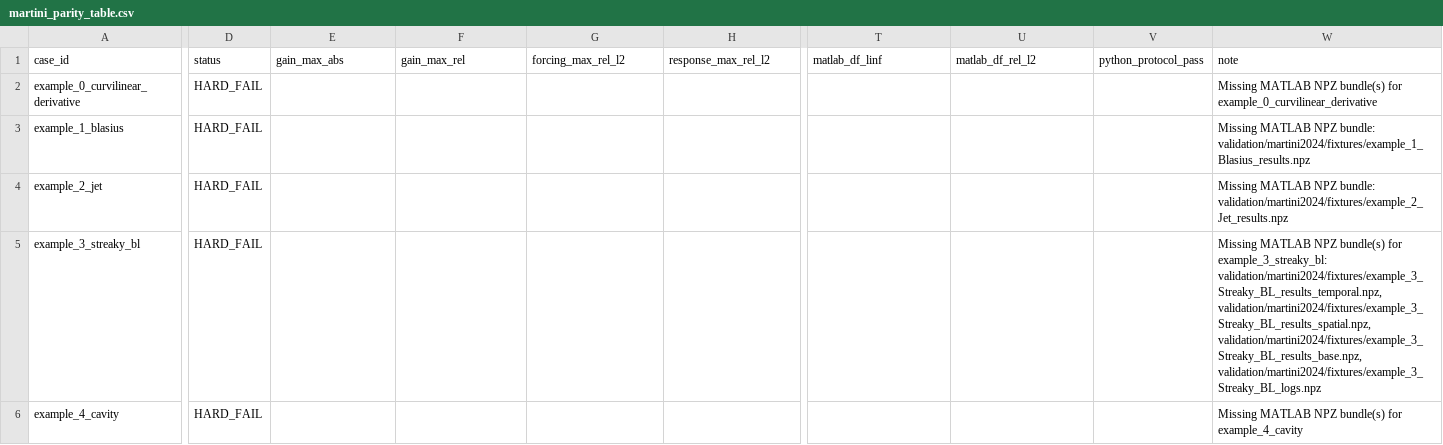
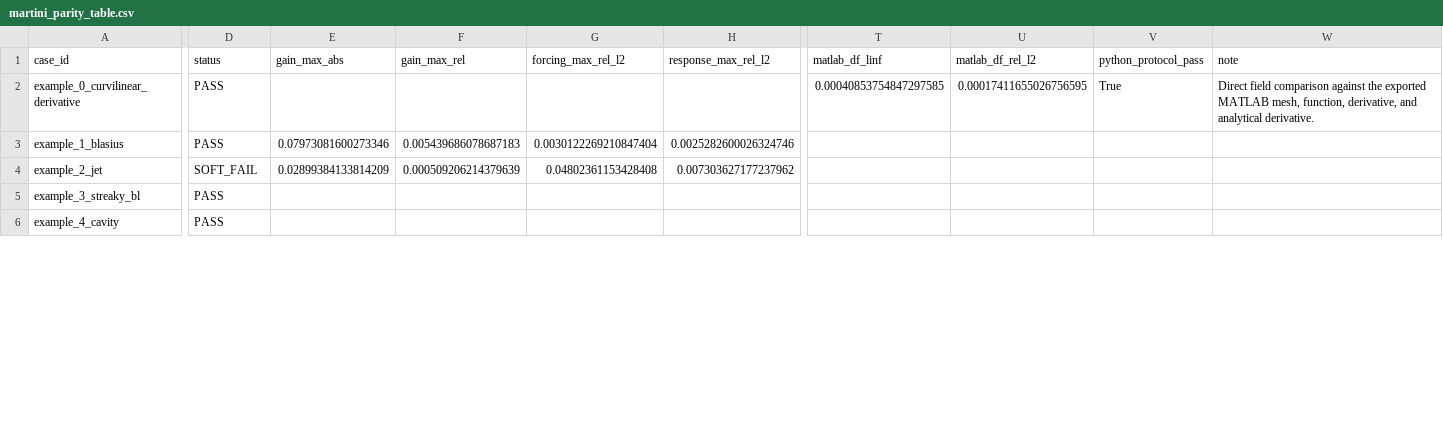
Before and after one commit to openfluids/linstabpy, a CSV file: scripts/validation/martini2024/reports/martini_parity_table.csv, drawn as a sheet; only a part is shown, gaps mark what is left out; the diff covers the shown part only; the diff names each change by its address in the sheet, - before the commit and + after, or states it on an @@ line.

Commit message:
test: stage 2 gate evidence — Martini parity 5 PASS + known jet SOFT_FAIL (bead r3uu.6.3.5)
Stage-2 TEST gate run on linstabpy dev @ dbc4983 (post-6.3.4 shims):
- oracle-7/seam group (test_solvers, test_solvers_inexact,
  test_factor_backends, test_sbp_generator): 113 passed
- deprecation shims under -W error::DeprecationWarning: 4 passed
- full suite: 1035 passed / 14 skipped (== post-6.3.4 baseline; all 14
  skips announced, env-only: missing MATLAB bundles/h5py/GPU backend)
  command: PYTHONPATH=src .venv/bin/python -m pytest tests/ -q
- run_all_examples.sh: 6/6 examples PASS (real recompute, .npz caches
  deleted; LINSTABPY_BASEFLOW_DATA_DIR=~/linstab2d-reference)
- Martini parity: 5 PASS + example_2_jet SOFT_FAIL — identical status
  vector and consistent magnitudes vs the c8 pre-Stage-2 reference
  (forcing_max_rel_l2 0.04802 here vs 0.04801 on c8; jet mode 3 is the
  weakly-converged one, svd_residual_adj ~1). Parity unchanged.
- ruff check + format --check: clean

Replaces the bogus all-HARD_FAIL tracked report (generated on a
fixture-less machine). Fixtures fetched from c8 (gitignored, 272M).

```diff
--- a/scripts/validation/martini2024/reports/martini_parity_table.csv
+++ b/scripts/validation/martini2024/reports/martini_parity_table.csv
-D2:D3 (status): HARD_FAIL
+D2:D3 (status): PASS
-T2 (matlab_df_linf): (empty)
+T2 (matlab_df_linf): 0.00040853754847297585
-U2 (matlab_df_rel_l2): (empty)
+U2 (matlab_df_rel_l2): 0.00017411655026756595
-V2 (python_protocol_pass): (empty)
+V2 (python_protocol_pass): True
-W2 (note): Missing MATLAB NPZ bundle(s) for example_0_curvilinear_derivative
+W2 (note): Direct field comparison against the exported MATLAB mesh, function, derivative, and analytical derivative.
-E3 (gain_max_abs): (empty)
+E3 (gain_max_abs): 0.07973081600273346
-F3 (gain_max_rel): (empty)
+F3 (gain_max_rel): 0.005439686078687183
-G3 (forcing_max_rel_l2): (empty)
+G3 (forcing_max_rel_l2): 0.0030122269210847404
-H3 (response_max_rel_l2): (empty)
+H3 (response_max_rel_l2): 0.0025282600026324746
-W3 (note): Missing MATLAB NPZ bundle: validation/martini2024/fixtures/example_1_Blasius_results.npz
+W3 (note): (empty)
-D4 (status): HARD_FAIL
+D4 (status): SOFT_FAIL
-E4 (gain_max_abs): (empty)
+E4 (gain_max_abs): 0.02899384133814209
-F4 (gain_max_rel): (empty)
+F4 (gain_max_rel): 0.000509206214379639
-G4 (forcing_max_rel_l2): (empty)
+G4 (forcing_max_rel_l2): 0.04802361153428408
-H4 (response_max_rel_l2): (empty)
+H4 (response_max_rel_l2): 0.007303627177237962
-W4 (note): Missing MATLAB NPZ bundle: validation/martini2024/fixtures/example_2_Jet_results.npz
+W4 (note): (empty)
-D5:D6 (status): HARD_FAIL
+D5:D6 (status): PASS
-W5 (note): Missing MATLAB NPZ bundle(s) for example_3_streaky_bl: validation/martini2024/fixtures/example_3_Streaky_BL_results_temporal.npz, validation/martini2024/fixtures/example_3_Streaky_BL_results_spatial.npz, validation/martini2024/fixtures/example_3_Streaky_BL_results_base.npz, validation/martini2024/fixtures/example_3_Streaky_BL_logs.npz
+W5 (note): (empty)
-W6 (note): Missing MATLAB NPZ bundle(s) for example_4_cavity
+W6 (note): (empty)
```
Also changed, not shown: 17 edited cells elsewhere in this file, 1 other file.
